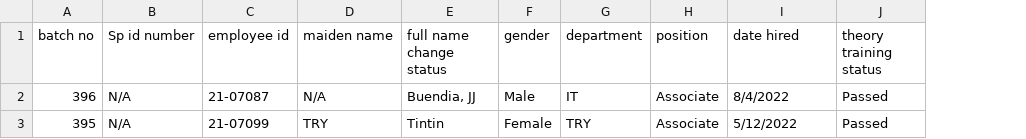
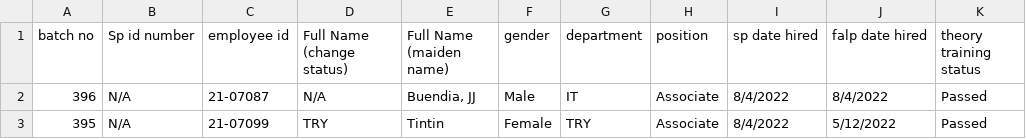
Before and after one commit to SwordSaint1/etrs, a CSV file: template/ptt_template.csv, drawn as a sheet; only a part is shown; addresses are those after the commit; ↵ is a line break in a cell; the diff names each change by its address in the sheet, - before the commit and + after, or states it on an @@ line.

```diff
--- a/template/ptt_template.csv
+++ b/template/ptt_template.csv
+column I (sp date hired), rows 2-3: 8/4/2022 | 8/4/2022
-D1: maiden name
+D1: Full Name ↵ (change status)
-E1: full name change status
+E1: Full Name ↵ (maiden name)
-J1: date hired
+J1: falp date hired
```
Also changed, not shown: 54 other files.
